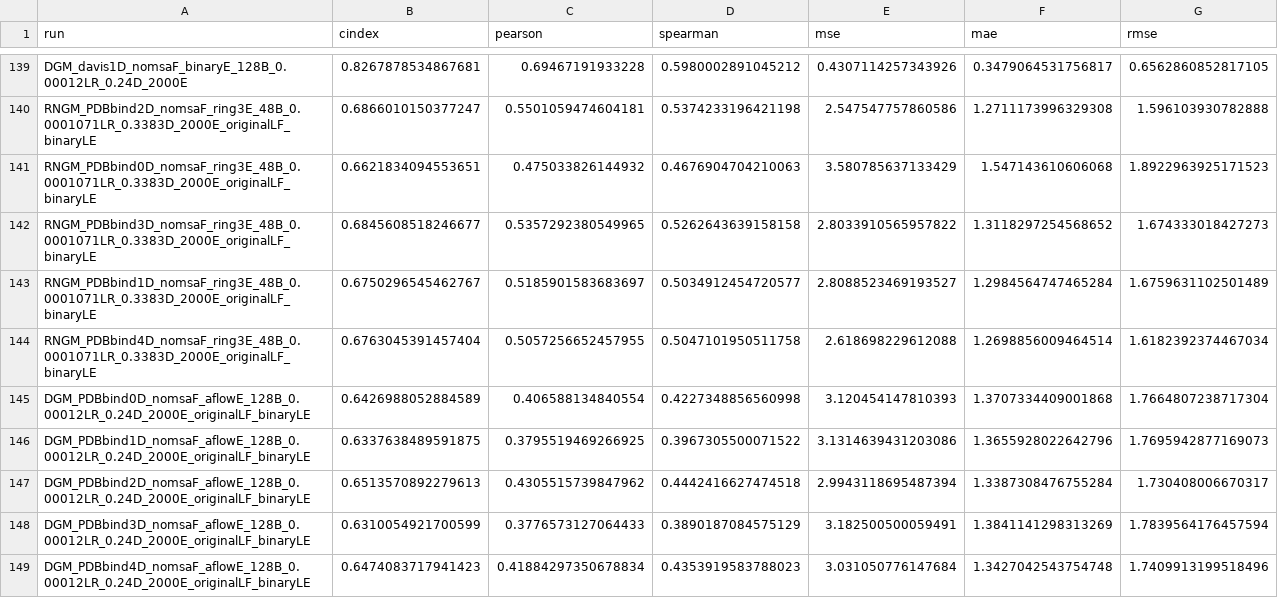
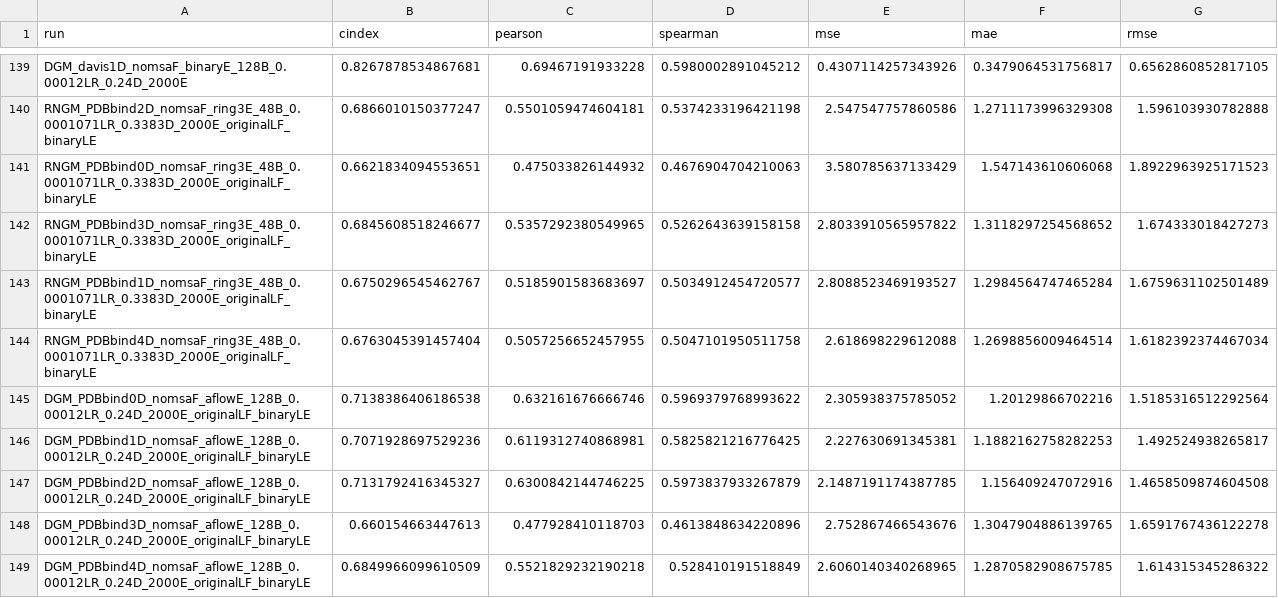
Before and after one commit to jyaacoub/MutDTA, a CSV file: results/model_media/model_stats.csv, drawn as a sheet; only a part is shown, gaps mark what is left out; the diff covers the shown part only.

Commit message:
results: updated aflowE on larger db #77 #84

```diff
--- a/results/model_media/model_stats.csv
+++ b/results/model_media/model_stats.csv
@@ -144,6 +144,6 @@ RNGM_PDBbind1D_nomsaF_ring3E_48B_0.0001071LR_0.3383D_2000E_originalLF_binaryLE,0
 RNGM_PDBbind4D_nomsaF_ring3E_48B_0.0001071LR_0.3383D_2000E_originalLF_binaryLE,0.6763045391457404,0.5057256652457955,0.5047101950511758,2.618698229612088,1.2698856009464514,1.6182392374467034
-DGM_PDBbind0D_nomsaF_aflowE_128B_0.00012LR_0.24D_2000E_originalLF_binaryLE,0.6426988052884589,0.406588134840554,0.4227348856560998,3.120454147810393,1.3707334409001868,1.7664807238717304
-DGM_PDBbind1D_nomsaF_aflowE_128B_0.00012LR_0.24D_2000E_originalLF_binaryLE,0.6337638489591875,0.3795519469266925,0.3967305500071522,3.1314639431203086,1.3655928022642796,1.7695942877169073
-DGM_PDBbind2D_nomsaF_aflowE_128B_0.00012LR_0.24D_2000E_originalLF_binaryLE,0.6513570892279613,0.4305515739847962,0.4442416627474518,2.9943118695487394,1.3387308476755284,1.730408006670317
-DGM_PDBbind3D_nomsaF_aflowE_128B_0.00012LR_0.24D_2000E_originalLF_binaryLE,0.6310054921700599,0.3776573127064433,0.3890187084575129,3.182500500059491,1.3841141298313269,1.7839564176457594
-DGM_PDBbind4D_nomsaF_aflowE_128B_0.00012LR_0.24D_2000E_originalLF_binaryLE,0.6474083717941423,0.41884297350678834,0.4353919583788023,3.031050776147684,1.3427042543754748,1.7409913199518496
+DGM_PDBbind0D_nomsaF_aflowE_128B_0.00012LR_0.24D_2000E_originalLF_binaryLE,0.7138386406186538,0.632161676666746,0.5969379768993622,2.305938375785052,1.20129866702216,1.5185316512292564
+DGM_PDBbind1D_nomsaF_aflowE_128B_0.00012LR_0.24D_2000E_originalLF_binaryLE,0.7071928697529236,0.6119312740868981,0.5825821216776425,2.227630691345381,1.1882162758282253,1.492524938265817
+DGM_PDBbind2D_nomsaF_aflowE_128B_0.00012LR_0.24D_2000E_originalLF_binaryLE,0.7131792416345327,0.6300842144746225,0.5973837933267879,2.1487191174387785,1.156409247072916,1.4658509874604508
+DGM_PDBbind3D_nomsaF_aflowE_128B_0.00012LR_0.24D_2000E_originalLF_binaryLE,0.660154663447613,0.477928410118703,0.4613848634220896,2.752867466543676,1.3047904886139765,1.6591767436122278
+DGM_PDBbind4D_nomsaF_aflowE_128B_0.00012LR_0.24D_2000E_originalLF_binaryLE,0.6849966099610509,0.5521829232190218,0.528410191518849,2.6060140340268965,1.2870582908675785,1.614315345286322
```
Also changed, not shown: 30 edited cells elsewhere in this file, results/model_media/model_stats_val.csv.
